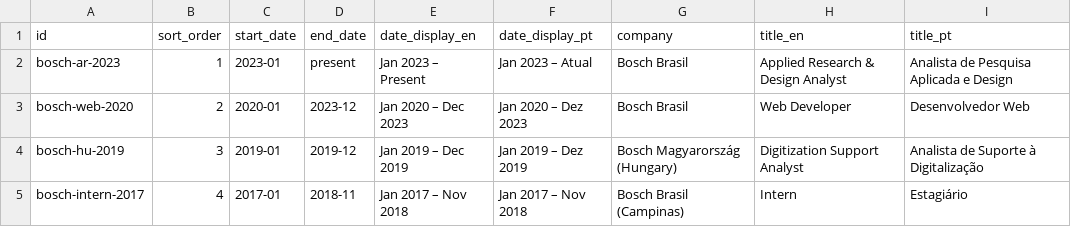
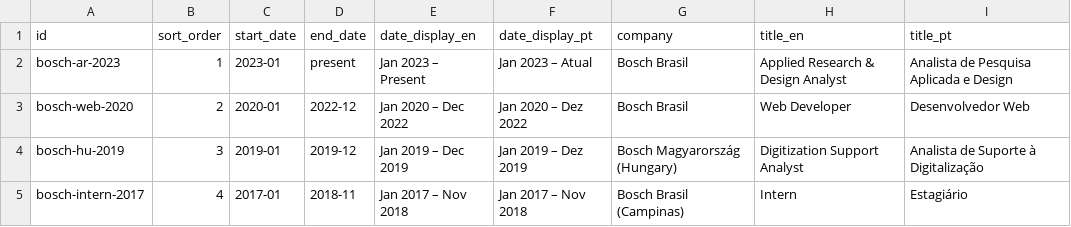
Before and after one commit to duducm2/my-personal-repo, a CSV file: my-data/canonical/experience.csv, drawn as a sheet.

```diff
--- a/my-data/canonical/experience.csv
+++ b/my-data/canonical/experience.csv
@@ -2,3 +2,3 @@ id,sort_order,start_date,end_date,date_display_en,date_display_pt,company,title_
 bosch-ar-2023,1,2023-01,present,Jan 2023 – Present,Jan 2023 – Atual,Bosch Brasil,Applied Research & Design Analyst,Analista de Pesquisa Aplicada e Design
-bosch-web-2020,2,2020-01,2023-12,Jan 2020 – Dec 2023,Jan 2020 – Dez 2023,Bosch Brasil,Web Developer,Desenvolvedor Web
+bosch-web-2020,2,2020-01,2022-12,Jan 2020 – Dec 2022,Jan 2020 – Dez 2022,Bosch Brasil,Web Developer,Desenvolvedor Web
 bosch-hu-2019,3,2019-01,2019-12,Jan 2019 – Dec 2019,Jan 2019 – Dez 2019,Bosch Magyarország (Hungary),Digitization Support Analyst,Analista de Suporte à Digitalização
```
Also changed, not shown: 24 other files.
